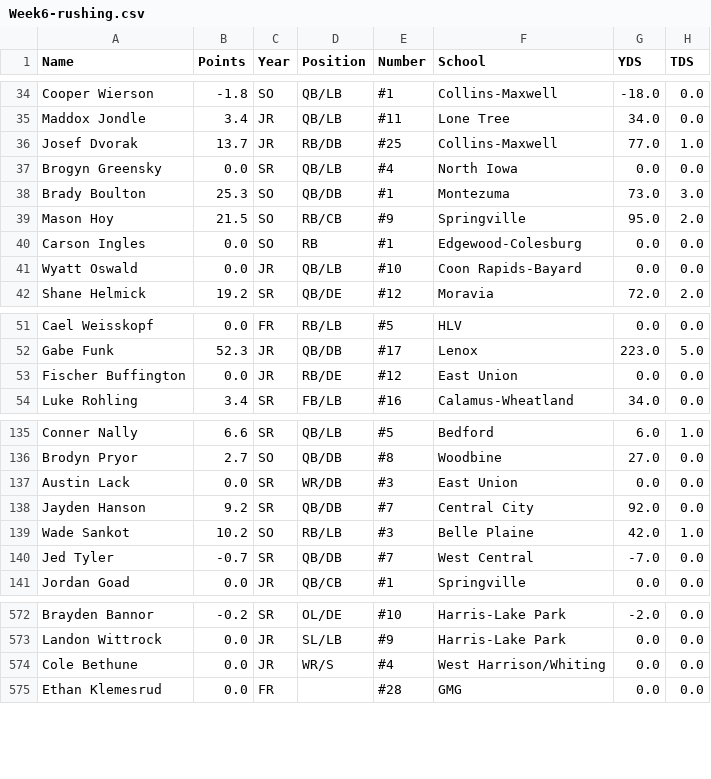
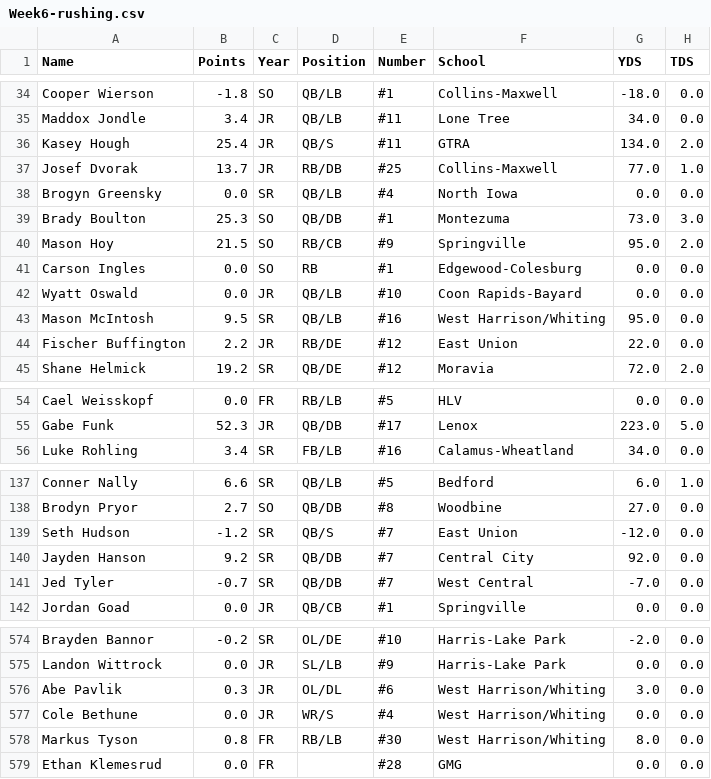
Before and after one commit to Fwiy27/8Man, a CSV file: data/Week6-rushing.csv, drawn as a sheet; only a part is shown, gaps mark what is left out; the diff covers the shown part only.

Commit message:
Updated data

```diff
--- a/data/Week6-rushing.csv
+++ b/data/Week6-rushing.csv
@@ -35,2 +35,3 @@ Cooper Wierson,-1.8,SO,QB/LB,#1,Collins-Maxwell,-18.0,0.0
 Maddox Jondle,3.4,JR,QB/LB,#11,Lone Tree,34.0,0.0
+Kasey Hough,25.4,JR,QB/S,#11,GTRA,134.0,2.0
 Josef Dvorak,13.7,JR,RB/DB,#25,Collins-Maxwell,77.0,1.0
@@ -41,2 +42,4 @@ Carson Ingles,0.0,SO,RB,#1,Edgewood-Colesburg,0.0,0.0
 Wyatt Oswald,0.0,JR,QB/LB,#10,Coon Rapids-Bayard,0.0,0.0
+Mason McIntosh,9.5,SR,QB/LB,#16,West Harrison/Whiting,95.0,0.0
+Fischer Buffington,2.2,JR,RB/DE,#12,East Union,22.0,0.0
 Shane Helmick,19.2,SR,QB/DE,#12,Moravia,72.0,2.0
@@ -52,3 +55,2 @@ Cael Weisskopf,0.0,FR,RB/LB,#5,HLV,0.0,0.0
 Gabe Funk,52.3,JR,QB/DB,#17,Lenox,223.0,5.0
-Fischer Buffington,0.0,JR,RB/DE,#12,East Union,0.0,0.0
 Luke Rohling,3.4,SR,FB/LB,#16,Calamus-Wheatland,34.0,0.0
@@ -136,5 +138,4 @@ Conner Nally,6.6,SR,QB/LB,#5,Bedford,6.0,1.0
 Brodyn Pryor,2.7,SO,QB/DB,#8,Woodbine,27.0,0.0
-Austin Lack,0.0,SR,WR/DB,#3,East Union,0.0,0.0
+Seth Hudson,-1.2,SR,QB/S,#7,East Union,-12.0,0.0
 Jayden Hanson,9.2,SR,QB/DB,#7,Central City,92.0,0.0
-Wade Sankot,10.2,SO,RB/LB,#3,Belle Plaine,42.0,1.0
 Jed Tyler,-0.7,SR,QB/DB,#7,West Central,-7.0,0.0
@@ -573,3 +575,5 @@ Brayden Bannor,-0.2,SR,OL/DE,#10,Harris-Lake Park,-2.0,0.0
 Landon Wittrock,0.0,JR,SL/LB,#9,Harris-Lake Park,0.0,0.0
+Abe Pavlik,0.3,JR,OL/DL,#6,West Harrison/Whiting,3.0,0.0
 Cole Bethune,0.0,JR,WR/S,#4,West Harrison/Whiting,0.0,0.0
+Markus Tyson,0.8,FR,RB/LB,#30,West Harrison/Whiting,8.0,0.0
 Ethan Klemesrud,0.0,FR,,#28,GMG,0.0,0.0
```
Also changed, not shown: 8 added rows and 7 removed rows elsewhere in this file, data/Week6-points-ps.csv, data/Week6-points.csv, 16 other files.
